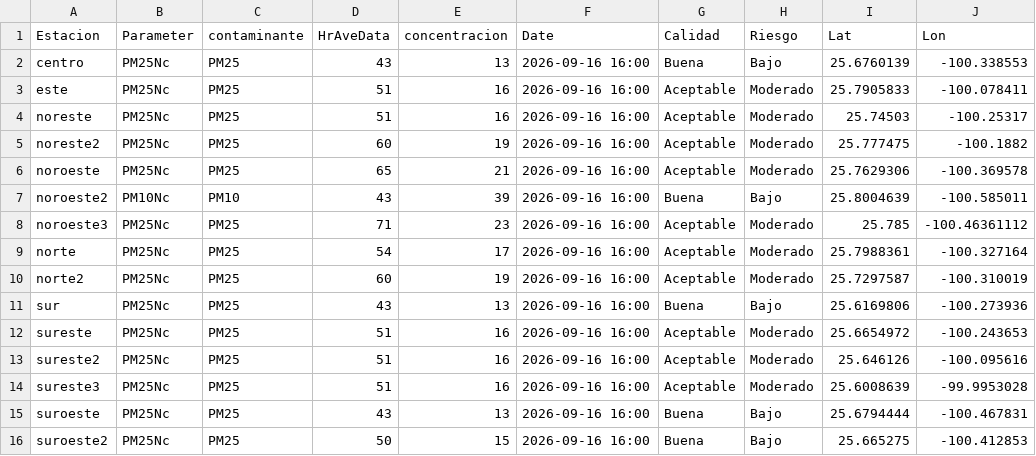
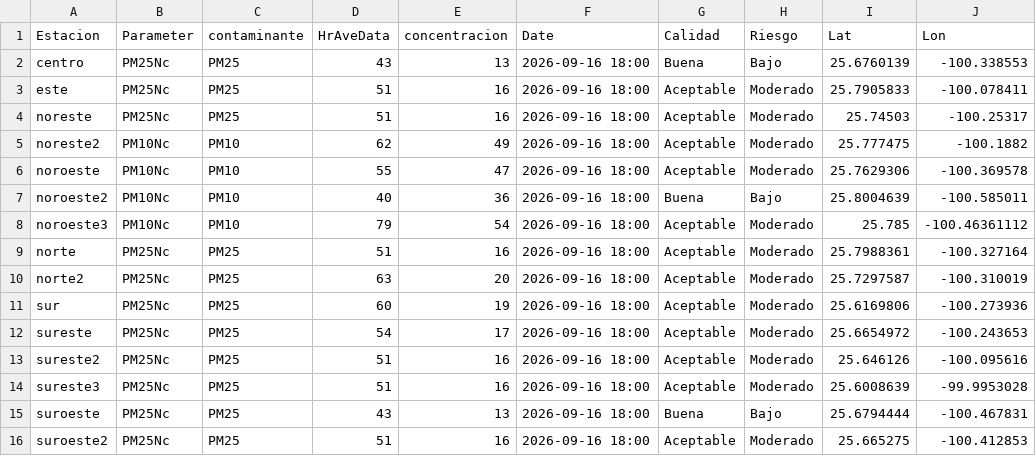
Before and after one commit to LuisRodarteC/AIRENL, a CSV file: aire_monterrey.csv, drawn as a sheet; only a part is shown; the diff names each change by its address in the sheet, - before the commit and + after, or states it on an @@ line.

```diff
--- a/aire_monterrey.csv
+++ b/aire_monterrey.csv
-F2:F16 (Date): 2026-09-16 16:00
+F2:F16 (Date): 2026-09-16 18:00
-B5:B6 (Parameter): PM25Nc
+B5:B6 (Parameter): PM10Nc
-C5:C6 (contaminante): PM25
+C5:C6 (contaminante): PM10
-D5 (HrAveData): 60
+D5 (HrAveData): 62
-E5 (concentracion): 19
+E5 (concentracion): 49
-D6 (HrAveData): 65
+D6 (HrAveData): 55
-E6 (concentracion): 21
+E6 (concentracion): 47
-D7 (HrAveData): 43
+D7 (HrAveData): 40
-E7 (concentracion): 39
+E7 (concentracion): 36
-B8 (Parameter): PM25Nc
+B8 (Parameter): PM10Nc
-C8 (contaminante): PM25
+C8 (contaminante): PM10
-D8 (HrAveData): 71
+D8 (HrAveData): 79
-E8 (concentracion): 23
+E8 (concentracion): 54
-D9 (HrAveData): 54
+D9 (HrAveData): 51
-E9 (concentracion): 17
+E9 (concentracion): 16
-D10 (HrAveData): 60
+D10 (HrAveData): 63
-E10 (concentracion): 19
+E10 (concentracion): 20
-D11 (HrAveData): 43
+D11 (HrAveData): 60
-E11 (concentracion): 13
+E11 (concentracion): 19
-G11 (Calidad): Buena
+G11 (Calidad): Aceptable
-H11 (Riesgo): Bajo
+H11 (Riesgo): Moderado
-D12 (HrAveData): 51
+D12 (HrAveData): 54
-E12 (concentracion): 16
+E12 (concentracion): 17
-D16 (HrAveData): 50
+D16 (HrAveData): 51
-E16 (concentracion): 15
+E16 (concentracion): 16
-G16 (Calidad): Buena
+G16 (Calidad): Aceptable
-H16 (Riesgo): Bajo
+H16 (Riesgo): Moderado
```
Also changed, not shown: aire_indice_api_ancho.csv, 1 other file.
